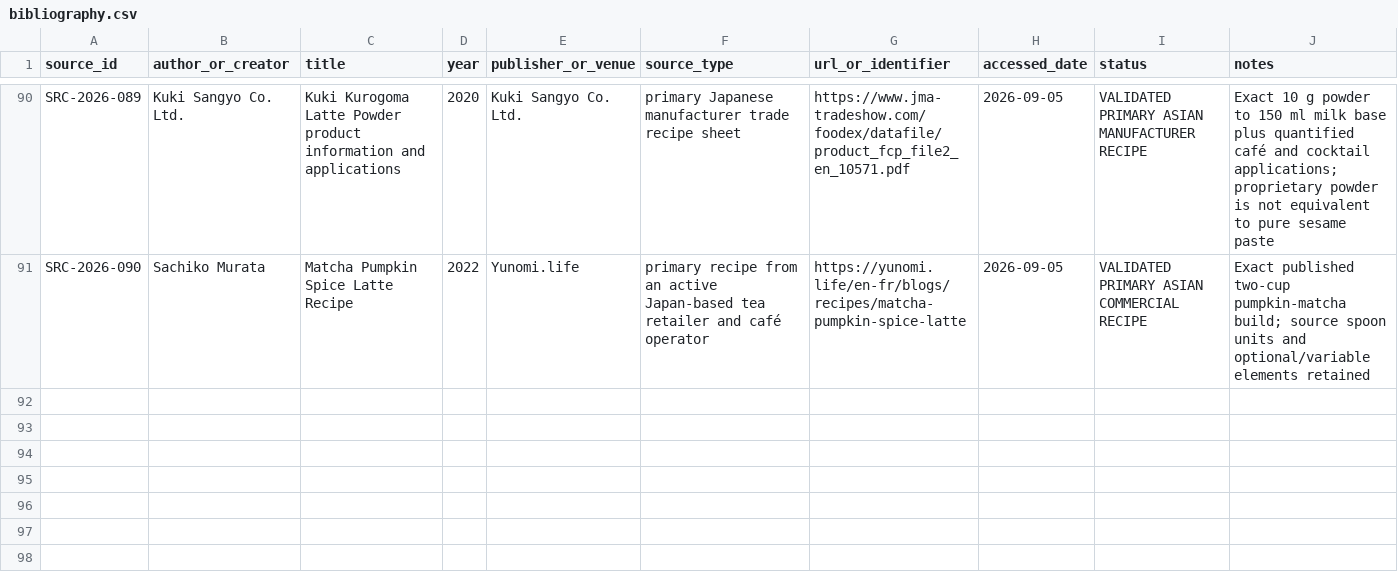
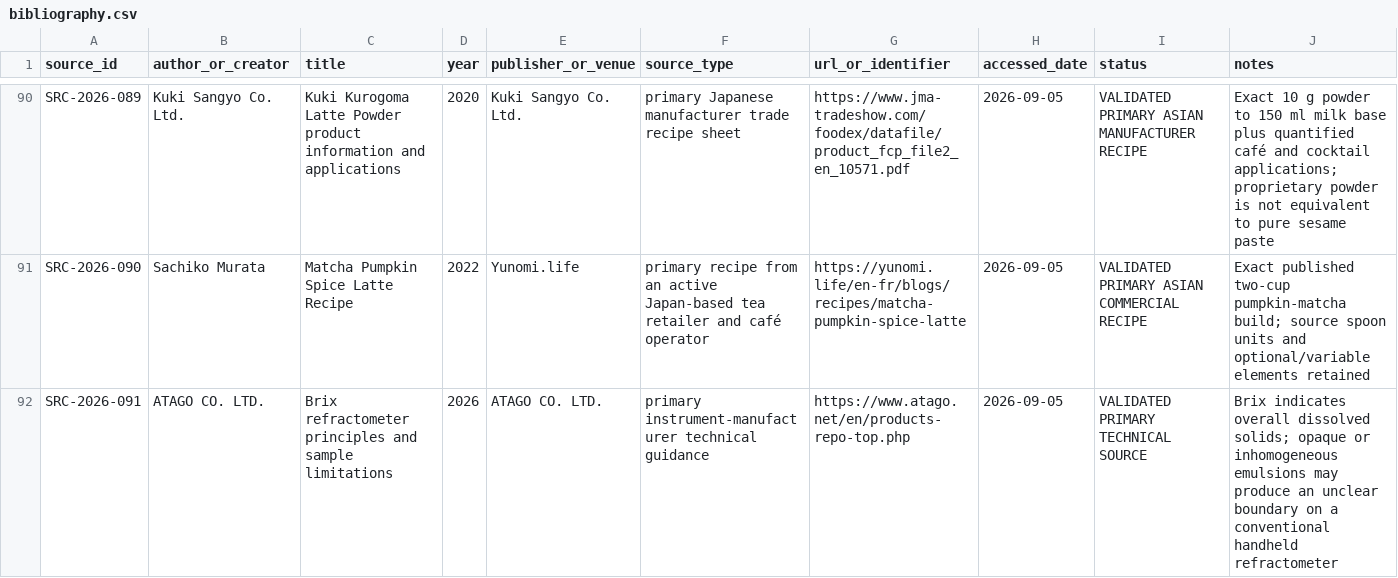
Before and after one commit to derkaal/Cordials, a CSV file: 02_sources/bibliography.csv, drawn as a sheet; only a part is shown, gaps mark what is left out; the diff names each change by its address in the sheet, - before the commit and + after, or states it on an @@ line.

Commit message:
Add measured Brix benchmark protocol

```diff
--- a/02_sources/bibliography.csv
+++ b/02_sources/bibliography.csv
+row 92: SRC-2026-091 | ATAGO CO. LTD. | Brix refractometer principles and sample limitations | 2026 | ATAGO CO. LTD. | primary instrument-manufacturer technical guidance | https://www.atago.net/en/products-repo-top.php | 2026-09-05 | VALIDATED PRIMARY TECHNICAL SOURCE | Brix indicates overall dissolved solids; opaque or inhomogeneous emulsions may produce an unclear boundary on a conventional handheld refractometer
```
Also changed, not shown: 13 other files.
